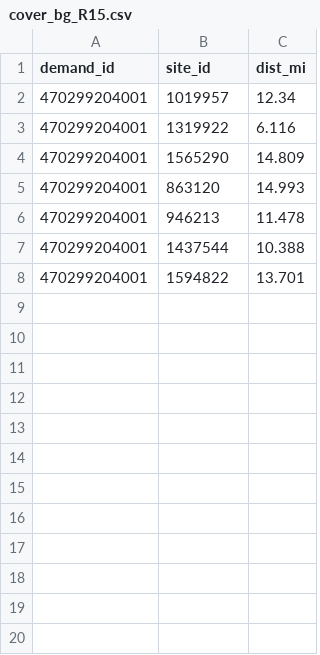
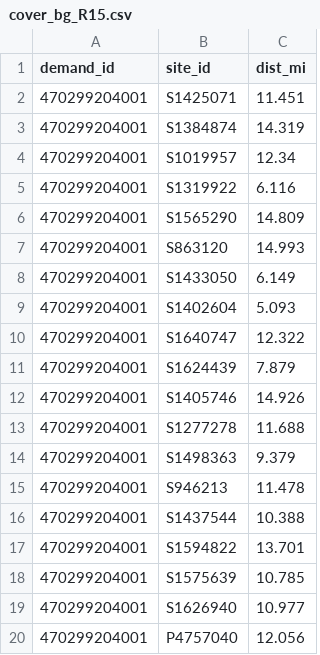
Before and after one commit to Emmagrace0130/FoodDesertProject2026, a CSV file: data/model/tn/cover_bg_R15.csv, drawn as a sheet.

```diff
--- a/data/model/tn/cover_bg_R15.csv
+++ b/data/model/tn/cover_bg_R15.csv
@@ -1,8 +1,20 @@
 demand_id,site_id,dist_mi
-470299204001,1019957,12.34
-470299204001,1319922,6.116
-470299204001,1565290,14.809
-470299204001,863120,14.993
-470299204001,946213,11.478
-470299204001,1437544,10.388
-470299204001,1594822,13.701
+470299204001,S1425071,11.451
+470299204001,S1384874,14.319
+470299204001,S1019957,12.34
+470299204001,S1319922,6.116
+470299204001,S1565290,14.809
+470299204001,S863120,14.993
+470299204001,S1433050,6.149
+470299204001,S1402604,5.093
+470299204001,S1640747,12.322
+470299204001,S1624439,7.879
+470299204001,S1405746,14.926
+470299204001,S1277278,11.688
+470299204001,S1498363,9.379
+470299204001,S946213,11.478
+470299204001,S1437544,10.388
+470299204001,S1594822,13.701
+470299204001,S1575639,10.785
+470299204001,S1626940,10.977
+470299204001,P4757040,12.056
```
Also changed, not shown: data/model/central/cover_bg_R15.csv, data/model/central/cover_block_R15.csv, 37 other files.
